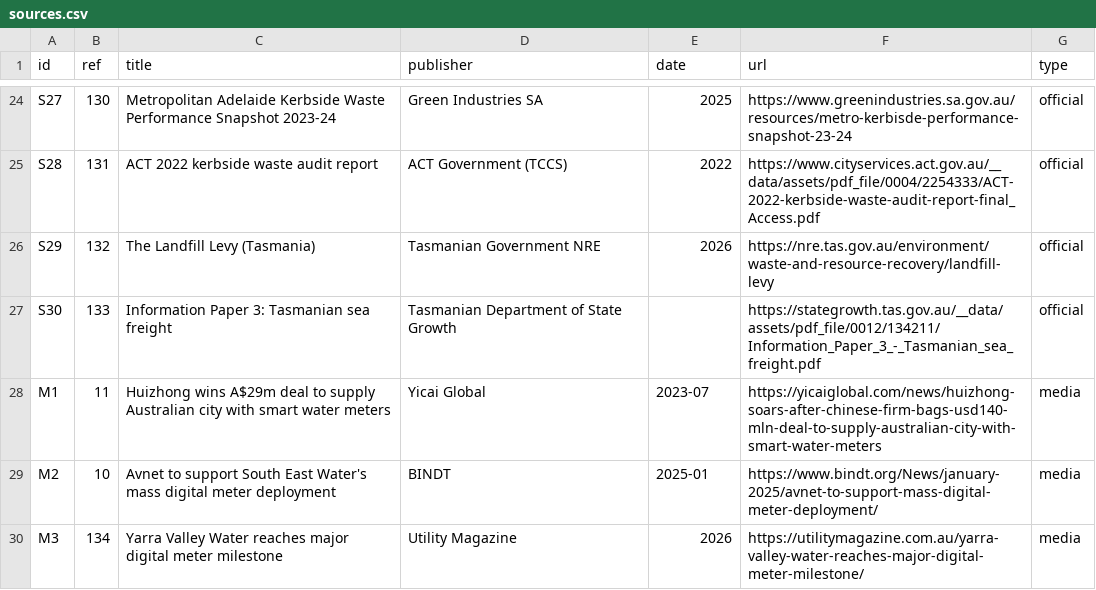
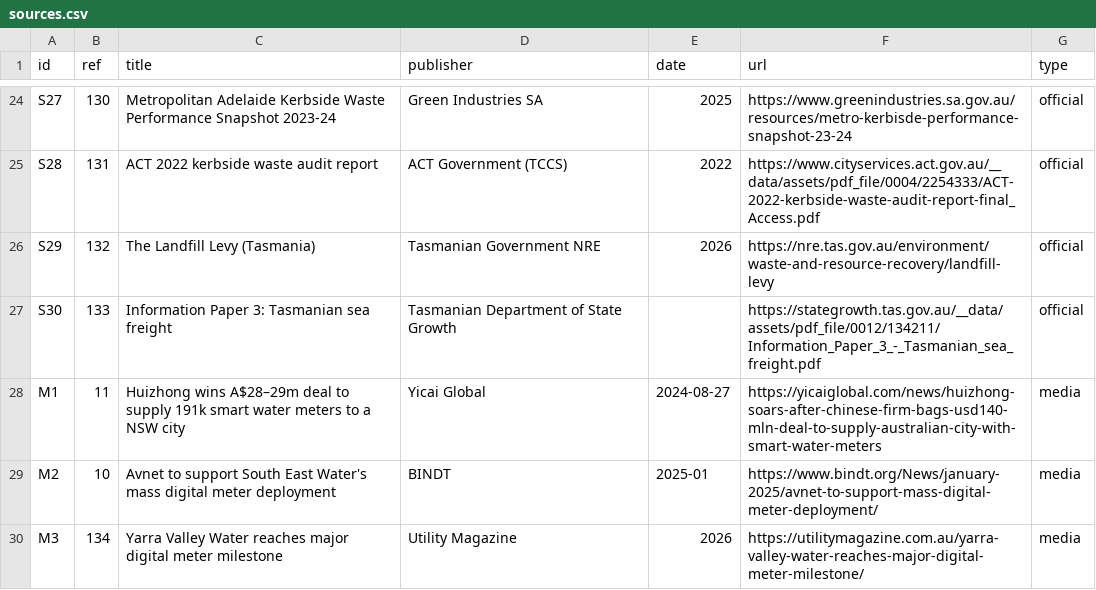
Before and after one commit to kyanite03/CDEG-A, a CSV file: data/sources.csv, drawn as a sheet; only a part is shown, gaps mark what is left out.

```diff
--- a/data/sources.csv
+++ b/data/sources.csv
@@ -27,3 +27,3 @@ S29,132,The Landfill Levy (Tasmania),Tasmanian Government NRE,2026,https://nre.t
 S30,133,Information Paper 3: Tasmanian sea freight,Tasmanian Department of State Growth,,https://stategrowth.tas.gov.au/__data/assets/pdf_file/0012/134211/Information_Paper_3_-_Tasmanian_sea_freight.pdf,official
-M1,11,Huizhong wins A$29m deal to supply Australian city with smart water meters,Yicai Global,2023-07,https://yicaiglobal.com/news/huizhong-soars-after-chinese-firm-bags-usd140-mln-deal-to-supply-australian-city-with-smart-water-meters,media
+M1,11,Huizhong wins A$28–29m deal to supply 191k smart water meters to a NSW city,Yicai Global,2024-08-27,https://yicaiglobal.com/news/huizhong-soars-after-chinese-firm-bags-usd140-mln-deal-to-supply-australian-city-with-smart-water-meters,media
 M2,10,Avnet to support South East Water's mass digital meter deployment,BINDT,2025-01,https://www.bindt.org/News/january-2025/avnet-to-support-mass-digital-meter-deployment/,media
```
Also changed, not shown: data/assumptions.csv, 16 other files.
